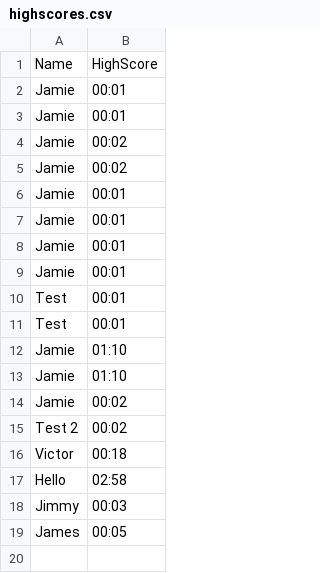
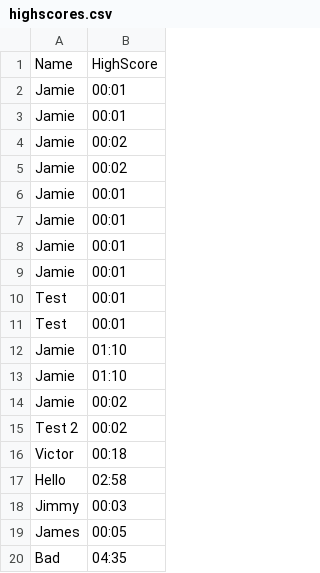
Before and after one commit to jlocatis/assignments-waldo, a CSV file: public/highscores.csv, drawn as a sheet.

```diff
--- a/public/highscores.csv
+++ b/public/highscores.csv
@@ -19 +19,2 @@ Jimmy,00:03
 James,00:05
+Bad,04:35
```
Also changed, not shown: 1 other file.
